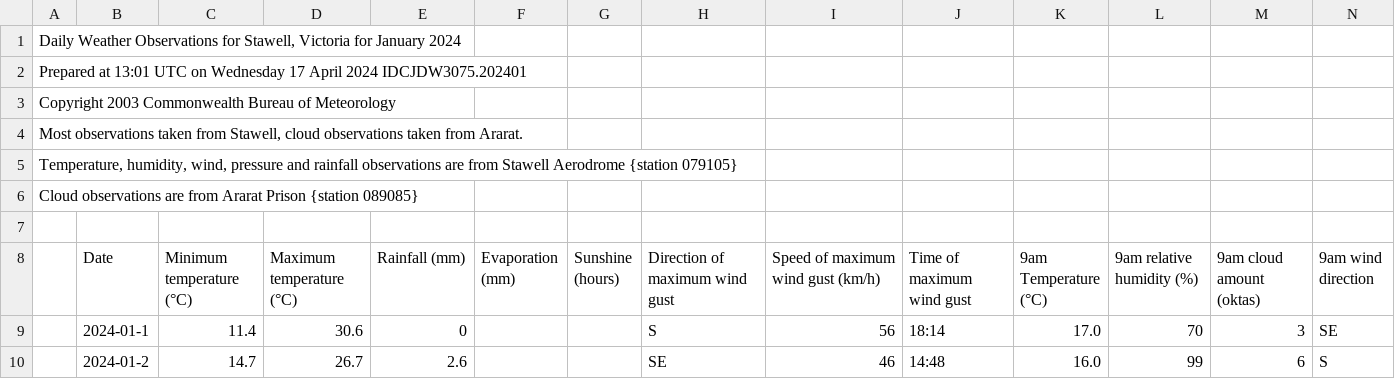
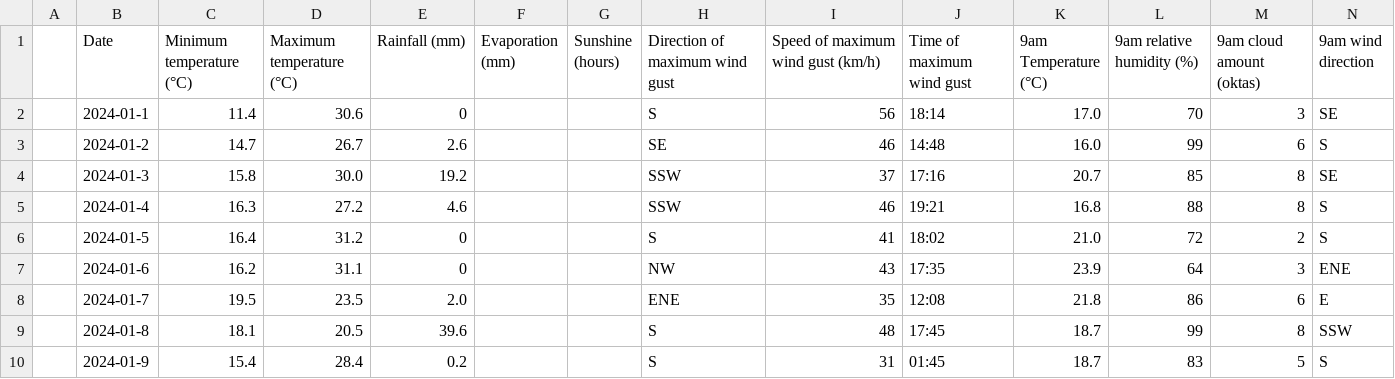
Before and after one commit to zicorociz/cuacaadd, a CSV file: stawell.csv, drawn as a sheet; only a part is shown; the shorter side is filled out with more unchanged rows; rows hold the shown columns only; the diff names each change by its address in the sheet, - before the commit and + after, or states it on an @@ line.

Commit message:
Update stawell.csv

```diff
--- a/stawell.csv
+++ b/stawell.csv
-row 1: Daily Weather Observations for Stawell, Victoria for January 2024
-row 2: Prepared at 13:01 UTC on Wednesday 17 April 2024 IDCJDW3075.202401
-row 3: Copyright 2003 Commonwealth Bureau of Meteorology
-row 4: Most observations taken from Stawell, cloud observations taken from Ararat.
-row 5: Temperature, humidity, wind, pressure and rainfall observations are from Stawell Aerodrome {station 079105}
-row 6: Cloud observations are from Ararat Prison {station 089085}
-row 7: (empty)
```
